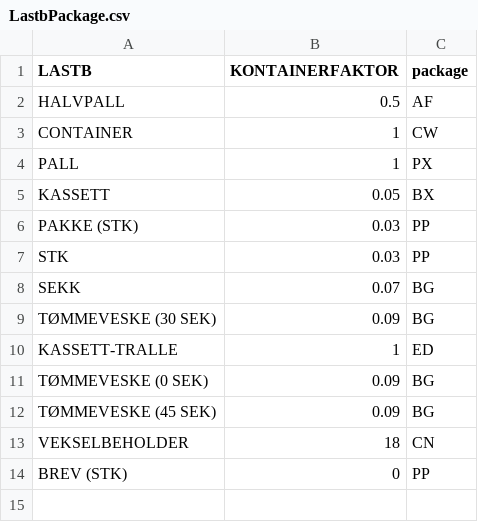
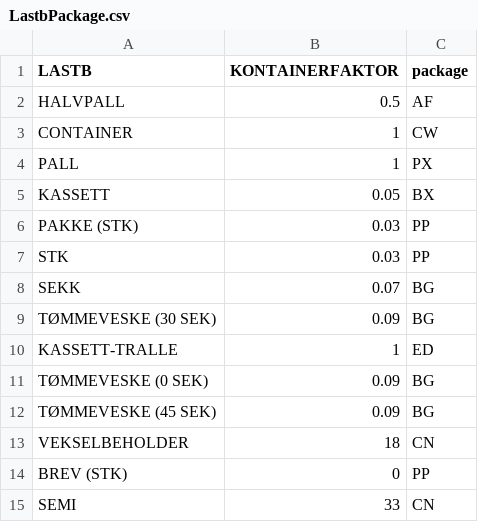
Before and after one commit to arnedh/PostenBluJayMD, a CSV file: LastbPackage.csv, drawn as a sheet; the diff names each change by its address in the sheet, - before the commit and + after, or states it on an @@ line.

```diff
--- a/LastbPackage.csv
+++ b/LastbPackage.csv
+row 15: SEMI | 33 | CN
```
Also changed, not shown: AlystraPRKD.csv, typer.csv, 3 other files.
